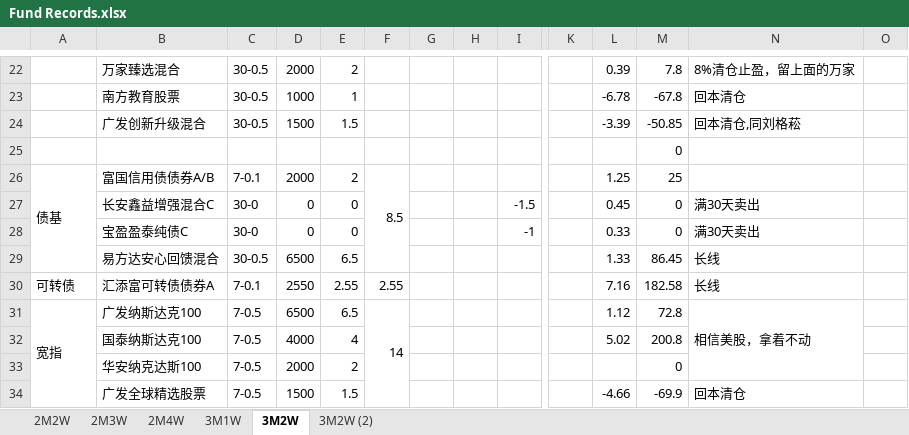
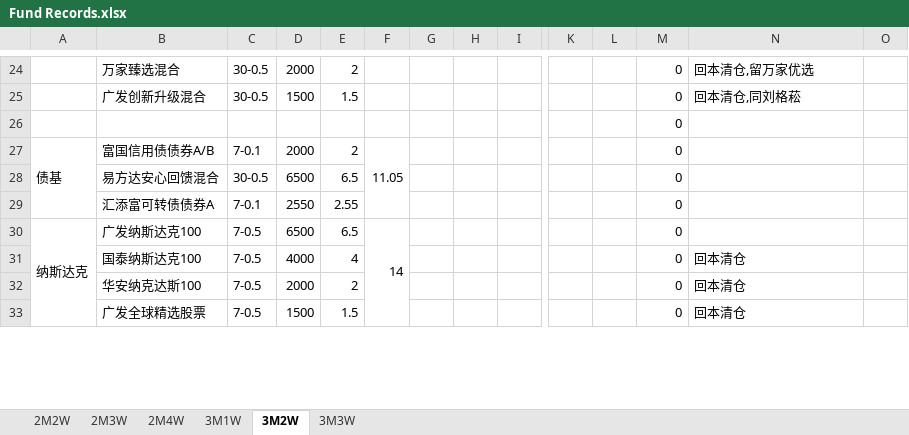
Before and after one commit to HUT-Eleven/CodeDaily, an Excel workbook: Fund Records/Fund Records.xlsx, sheet 3M2W, drawn as a sheet; only a part is shown, gaps mark what is left out; values as stored, in another font and other column widths than the file's, no cell formats; conditional formats not drawn; removed rows and columns are numbered as before the commit, all else as after; rows hold the shown columns only; the diff covers the shown part only; the diff names each change by its address in the sheet, - before the commit and + after, or states it on an @@ line.

```diff
--- a/Fund Records/Fund Records.xlsx (sheet 3M2W)
+++ b/Fund Records/Fund Records.xlsx (sheet 3M2W)
-sheet tab: 3M2W (2)
+sheet tab: 3M3W
-L24: 0.39
+L24: (empty)
-M24: 7.8
+M24: 0
-N24: 8%清仓止盈，留上面的万家
+N24: 回本清仓,留万家优选
-row 23:  | 南方教育股票 | 30-0.5 | 1000 | 1 |  |  |  |  |  | -6.78 | -67.8 | 回本清仓
-L25: -3.39
+L25: (empty)
-M25: -50.85
+M25: 0
-A26:A29 merged
+A27:A29 merged
-F27: 8.5
+F27: 11.05
-F26:F29 merged
+F27:F29 merged
-L27: 1.25
+L27: (empty)
-M27: 25
+M27: 0
-row 27:  | 长安鑫益增强混合C | 30-0 | 0 | 0 |  |  |  | -1.5 |  | 0.45 | 0 | 满30天卖出
-row 28:  | 宝盈盈泰纯债C | 30-0 | 0 | 0 |  |  |  | -1 |  | 0.33 | 0 | 满30天卖出
-L28: 1.33
+L28: (empty)
-M28: 86.45
+M28: 0
-N28:N29: 长线
+N28:N29: (empty)
-A29: 可转债
+A29: (empty)
-F29: 2.55
+F29: (empty)
-L29: 7.16
+L29: (empty)
-M29: 182.58
+M29: 0
-A30: 宽指
+A30: 纳斯达克
-L30: 1.12
+L30: (empty)
-M30: 72.8
+M30: 0
-N30: 相信美股，拿着不动
+N30: (empty)
-N31:N33 merged
-L31: 5.02
+L31: (empty)
-M31: 200.8
+M31: 0
-N31:N32: (empty)
+N31:N32: 回本清仓
-L33: -4.66
+L33: (empty)
-M33: -69.9
+M33: 0
```
Also changed, not shown: 10 added rows, 13 removed rows, 42 edited cells and merged cells elsewhere in this sheet, cell formats, formulas that keep their value, 3 other files.
